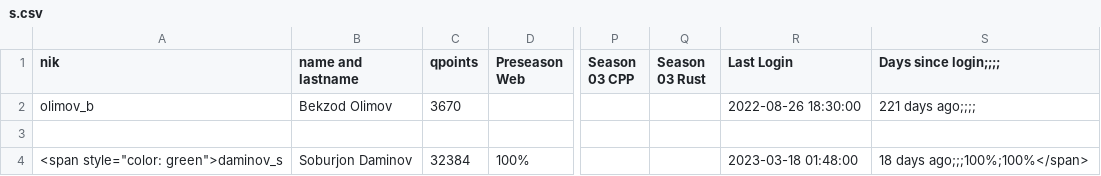
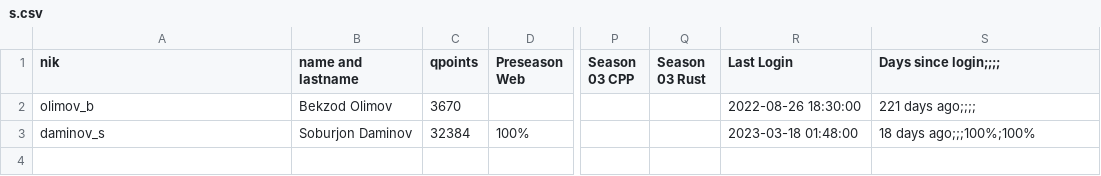
Before and after one commit to Soburjon19/qwasar-users, a CSV file: s.csv, drawn as a sheet; only a part is shown, gaps mark what is left out; removed rows and columns are numbered as before the commit, all else as after; rows hold the shown columns only; the diff names each change by its address in the sheet, - before the commit and + after, or states it on an @@ line.

Commit message:
Update s.csv

```diff
--- a/s.csv
+++ b/s.csv
-row 3: (empty)
-A3 (nik): <span style="color: green">daminov_s
+A3 (nik): daminov_s
-S3 (Days since login;;;;): 18 days ago;;;100%;100%</span>
+S3 (Days since login;;;;): 18 days ago;;;100%;100%
```
